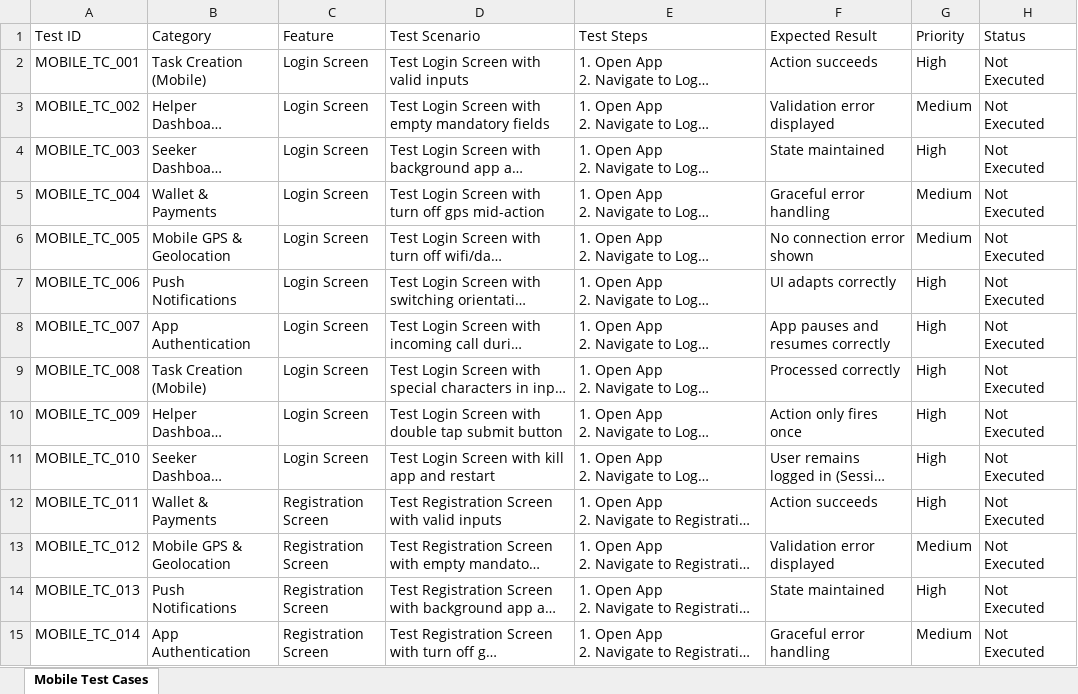
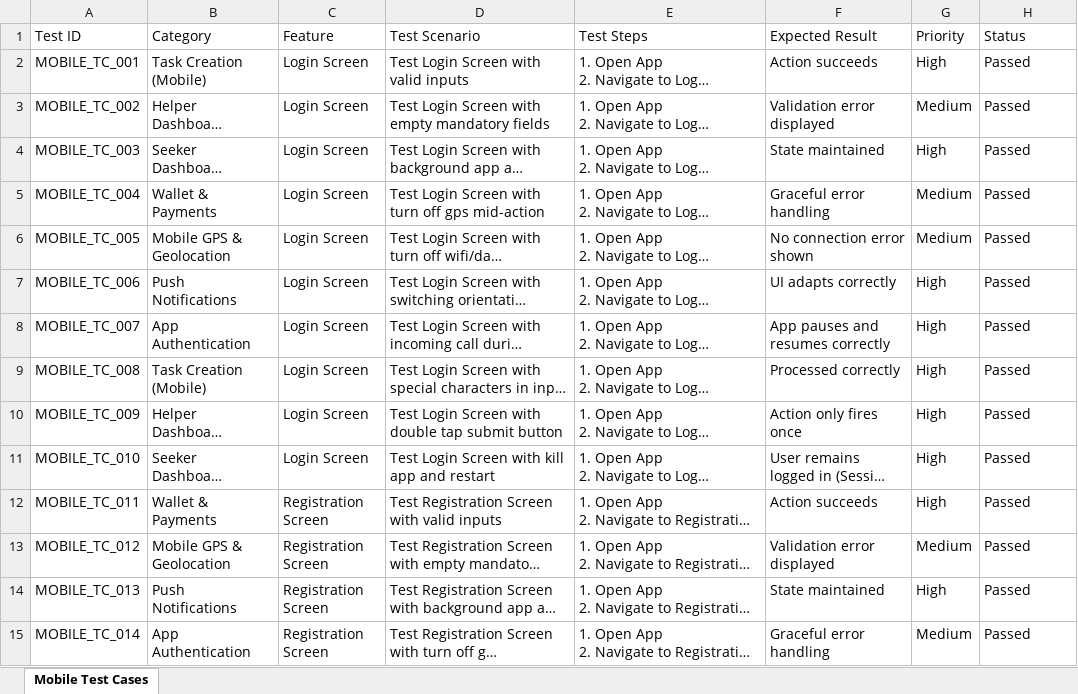
Before and after one commit to charanbhargav6/Quickaid, an Excel workbook: appium-tests/mobile_test_cases_summary.xlsx, sheet Mobile Test Cases, drawn as a sheet; only a part is shown; long unchanged cells end in …; values as stored, in another font and other column widths than the file's, no borders; the diff covers the shown part only; the diff names each change by its address in the sheet, - before the commit and + after, or states it on an @@ line.

Commit message:
Update test case statuses to Passed

```diff
--- a/appium-tests/mobile_test_cases_summary.xlsx (sheet Mobile Test Cases)
+++ b/appium-tests/mobile_test_cases_summary.xlsx (sheet Mobile Test Cases)
-H2:H15 (Status): Not Executed
+H2:H15 (Status): Passed
```
Also changed, not shown: 286 edited cells elsewhere in this sheet, appium-tests/reports/appium-report.xlsx, selenium-tests/test_cases_summary.xlsx, 3 other files.
